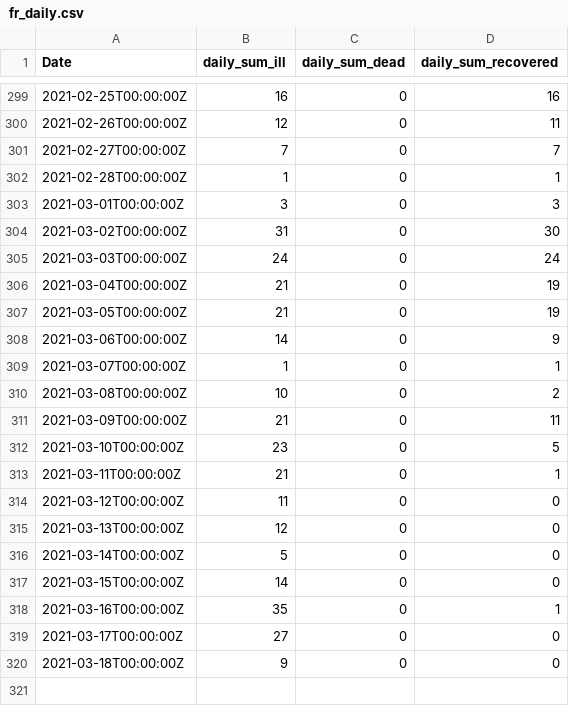
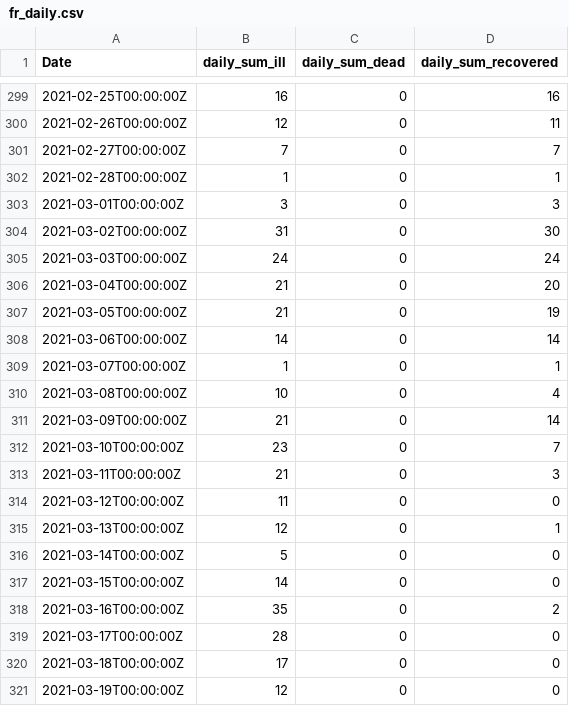
Before and after one commit to stefanreifenberg/svelte_d3_covidFR, a CSV file: public/fr_daily.csv, drawn as a sheet; only a part is shown, gaps mark what is left out.

```diff
--- a/public/fr_daily.csv
+++ b/public/fr_daily.csv
@@ -305,16 +305,17 @@ Date,daily_sum_ill,daily_sum_dead,daily_sum_recovered
 2021-03-03T00:00:00Z,24,0,24
-2021-03-04T00:00:00Z,21,0,19
+2021-03-04T00:00:00Z,21,0,20
 2021-03-05T00:00:00Z,21,0,19
-2021-03-06T00:00:00Z,14,0,9
+2021-03-06T00:00:00Z,14,0,14
 2021-03-07T00:00:00Z,1,0,1
-2021-03-08T00:00:00Z,10,0,2
-2021-03-09T00:00:00Z,21,0,11
-2021-03-10T00:00:00Z,23,0,5
-2021-03-11T00:00:00Z,21,0,1
+2021-03-08T00:00:00Z,10,0,4
+2021-03-09T00:00:00Z,21,0,14
+2021-03-10T00:00:00Z,23,0,7
+2021-03-11T00:00:00Z,21,0,3
 2021-03-12T00:00:00Z,11,0,0
-2021-03-13T00:00:00Z,12,0,0
+2021-03-13T00:00:00Z,12,0,1
 2021-03-14T00:00:00Z,5,0,0
 2021-03-15T00:00:00Z,14,0,0
-2021-03-16T00:00:00Z,35,0,1
-2021-03-17T00:00:00Z,27,0,0
-2021-03-18T00:00:00Z,9,0,0
+2021-03-16T00:00:00Z,35,0,2
+2021-03-17T00:00:00Z,28,0,0
+2021-03-18T00:00:00Z,17,0,0
+2021-03-19T00:00:00Z,12,0,0
```
